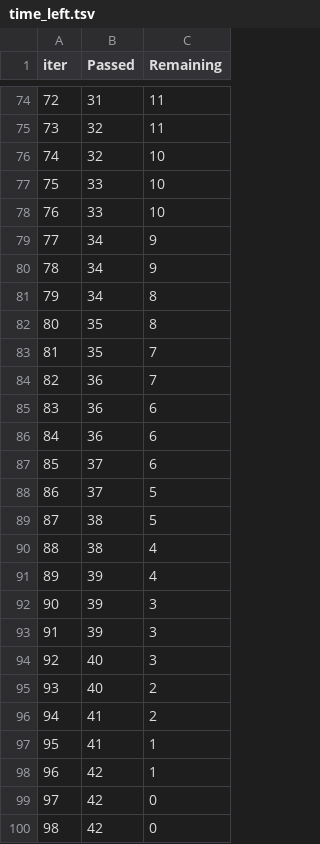
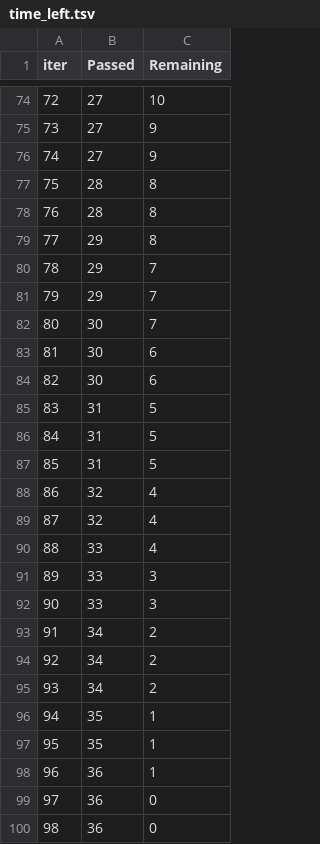
Before and after one commit to Swayam-Burde/Student_Performance_Prediction, a TSV file: catboost_info/time_left.tsv, drawn as a sheet; only a part is shown, gaps mark what is left out; the diff covers the shown part only.

```diff
--- a/catboost_info/time_left.tsv
+++ b/catboost_info/time_left.tsv
@@ -74,27 +74,27 @@ iter	Passed	Remaining
-72	31	11
-73	32	11
-74	32	10
-75	33	10
-76	33	10
-77	34	9
-78	34	9
-79	34	8
-80	35	8
-81	35	7
-82	36	7
-83	36	6
-84	36	6
-85	37	6
-86	37	5
-87	38	5
-88	38	4
-89	39	4
-90	39	3
-91	39	3
-92	40	3
-93	40	2
-94	41	2
-95	41	1
-96	42	1
-97	42	0
-98	42	0
+72	27	10
+73	27	9
+74	27	9
+75	28	8
+76	28	8
+77	29	8
+78	29	7
+79	29	7
+80	30	7
+81	30	6
+82	30	6
+83	31	5
+84	31	5
+85	31	5
+86	32	4
+87	32	4
+88	33	4
+89	33	3
+90	33	3
+91	34	2
+92	34	2
+93	34	2
+94	35	1
+95	35	1
+96	36	1
+97	36	0
+98	36	0
```
Also changed, not shown: 140 edited cells elsewhere in this file, 3 other files.
